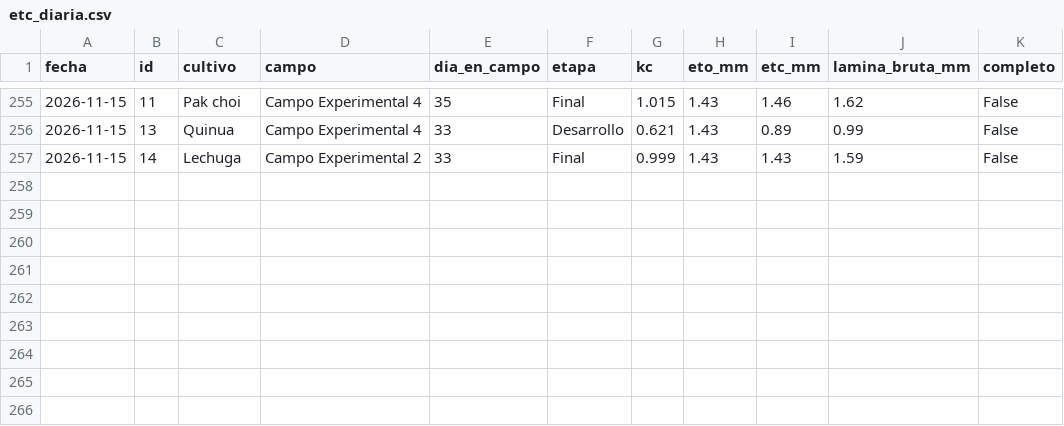
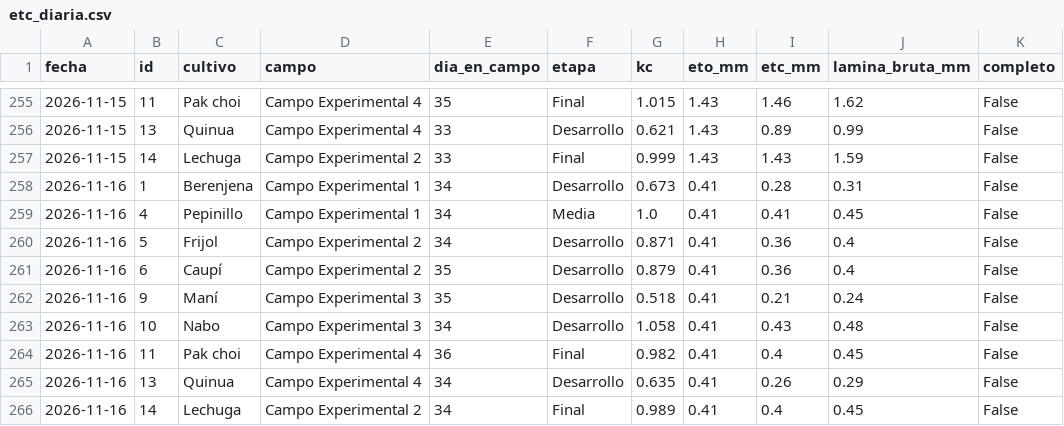
Before and after one commit to cecasp/cecasp, a CSV file: data/etc_diaria.csv, drawn as a sheet; only a part is shown, gaps mark what is left out.

```diff
--- a/data/etc_diaria.csv
+++ b/data/etc_diaria.csv
@@ -257 +257,10 @@ fecha,id,cultivo,campo,dia_en_campo,etapa,kc,eto_mm,etc_mm,lamina_bruta_mm,compl
 2026-11-15,14,Lechuga,Campo Experimental 2,33,Final,0.999,1.43,1.43,1.59,False
+2026-11-16,1,Berenjena,Campo Experimental 1,34,Desarrollo,0.673,0.41,0.28,0.31,False
+2026-11-16,4,Pepinillo,Campo Experimental 1,34,Media,1.0,0.41,0.41,0.45,False
+2026-11-16,5,Frijol,Campo Experimental 2,34,Desarrollo,0.871,0.41,0.36,0.4,False
+2026-11-16,6,Caupí,Campo Experimental 2,35,Desarrollo,0.879,0.41,0.36,0.4,False
+2026-11-16,9,Maní,Campo Experimental 3,35,Desarrollo,0.518,0.41,0.21,0.24,False
+2026-11-16,10,Nabo,Campo Experimental 3,34,Desarrollo,1.058,0.41,0.43,0.48,False
+2026-11-16,11,Pak choi,Campo Experimental 4,36,Final,0.982,0.41,0.4,0.45,False
+2026-11-16,13,Quinua,Campo Experimental 4,34,Desarrollo,0.635,0.41,0.26,0.29,False
+2026-11-16,14,Lechuga,Campo Experimental 2,34,Final,0.989,0.41,0.4,0.45,False
```
Also changed, not shown: data/diario.csv, 2 other files.
